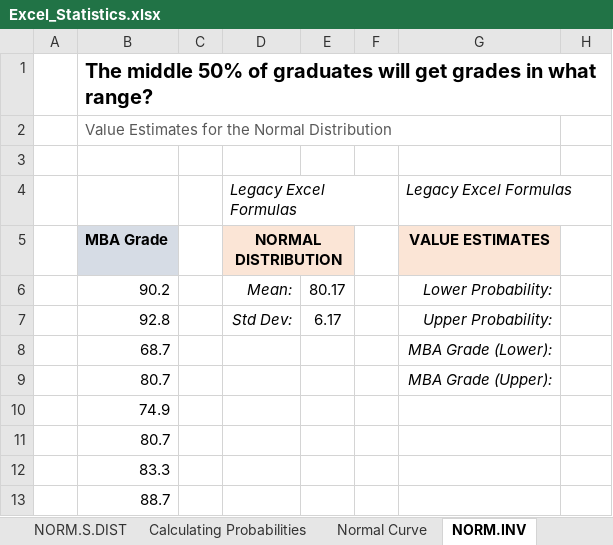
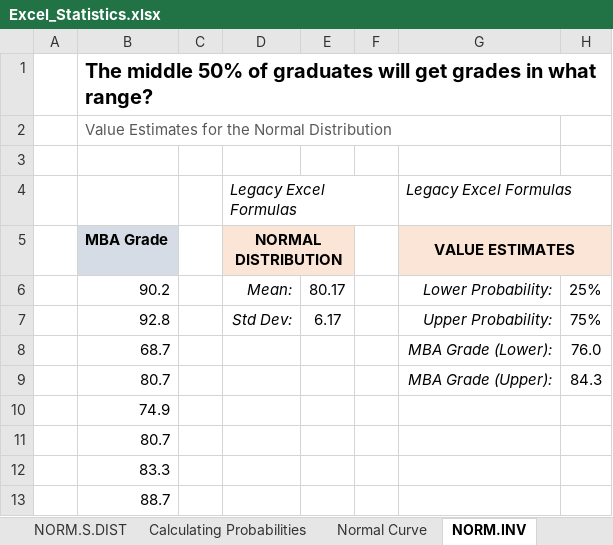
Before and after one commit to jorgeluissoto/Maven_Analytics_course, an Excel workbook: Excel/Statistics for Data Analysis/StatisticsforDataAnalysis-221118-112009/Excel_Statistics.xlsx, sheet NORM.INV, drawn as a sheet; only a part is shown; values as stored, in another font and other column widths than the file's, no borders; the diff names each change by its address in the sheet, - before the commit and + after, or states it on an @@ line.

```diff
--- a/Excel/Statistics for Data Analysis/StatisticsforDataAnalysis-221118-112009/Excel_Statistics.xlsx (sheet NORM.INV)
+++ b/Excel/Statistics for Data Analysis/StatisticsforDataAnalysis-221118-112009/Excel_Statistics.xlsx (sheet NORM.INV)
+G5:H5 merged
-H5 fill: none
+H5 fill: #FBE5D6
-H6: (empty)
+H6: 25%
-H7: (empty)
+H7: 75%
-H8: (empty)
+H8: 76.0
-H9: (empty)
+H9: 84.3
```
Also changed, not shown: sheet Normal Curve, sheet NORM.S.DIST, sheet Estimating Values, sheet Calculating Probabilities, sheet NORM.DIST, sheet NORM.S.INV, charts or pictures, Excel/Statistics for Data Analysis/StatisticsforDataAnalysis-221118-112009/Projects/Birth_Weights.xlsx, 2 other files.
